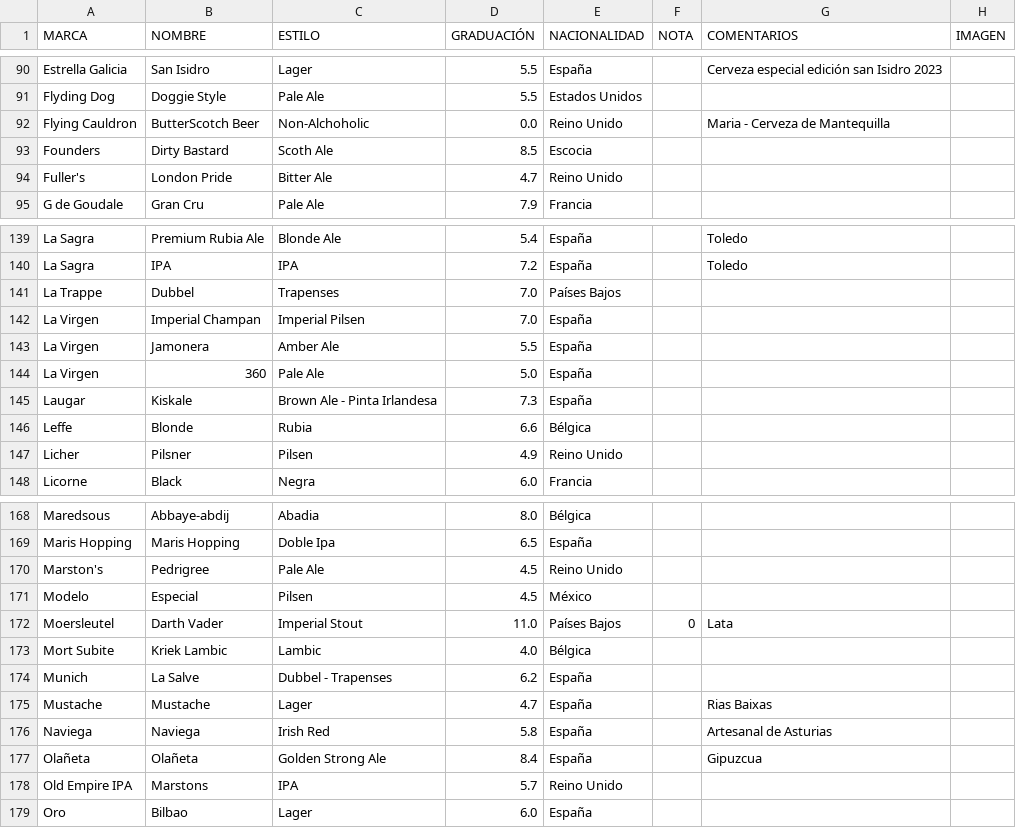
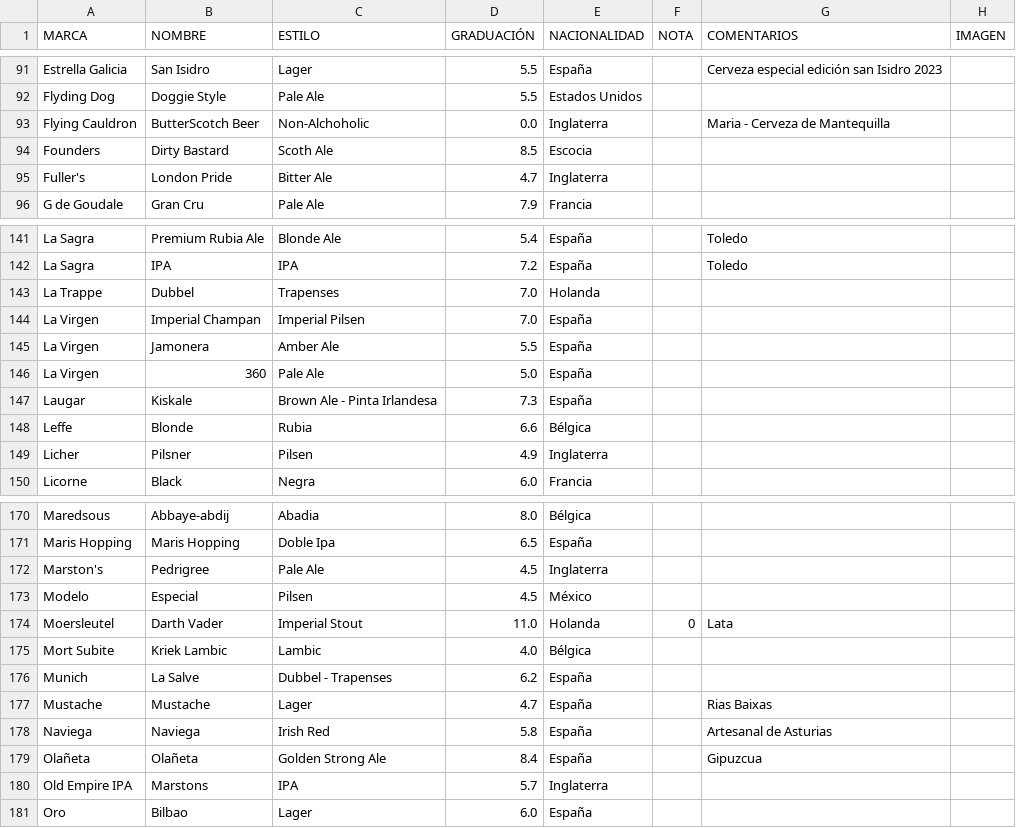
Before and after one commit to BorjaLopz/uniBeerse, a CSV file: backend/Cervezas - Listado Cervezas.csv, drawn as a sheet; only a part is shown, gaps mark what is left out; the diff covers the shown part only.

```diff
--- a/backend/Cervezas - Listado Cervezas.csv
+++ b/backend/Cervezas - Listado Cervezas.csv
@@ -91,5 +92,5 @@ Estrella Galicia,San Isidro, Lager,5.5,España,,Cerveza especial edición san Is
 Flyding Dog,Doggie Style,Pale Ale,5.5,Estados Unidos,,,,
-Flying Cauldron,ButterScotch Beer,Non-Alchoholic,0.0,Reino Unido,,Maria - Cerveza de Mantequilla,,
+Flying Cauldron,ButterScotch Beer,Non-Alchoholic,0.0,Inglaterra,,Maria - Cerveza de Mantequilla,,
 Founders,Dirty Bastard,Scoth Ale,8.5,Escocia,,,,
-Fuller's,London Pride,Bitter Ale,4.7,Reino Unido,,,,
+Fuller's,London Pride,Bitter Ale,4.7,Inglaterra,,,,
 G de Goudale,Gran Cru,Pale Ale,7.9,Francia,,,,
@@ -140,3 +142,3 @@ La Sagra,Premium Rubia Ale,Blonde Ale,5.4,España,,Toledo,,
 La Sagra,IPA,IPA,7.2,España,,Toledo,,
-La Trappe,Dubbel,Trapenses,7.0,Países Bajos,,,,
+La Trappe,Dubbel,Trapenses,7.0,Holanda,,,,
 La Virgen,Imperial Champan,Imperial Pilsen,7.0,España,,,,
@@ -146,3 +148,3 @@ Laugar,Kiskale,Brown Ale - Pinta Irlandesa,7.3,España,,,,
 Leffe,Blonde,Rubia,6.6,Bélgica,,,,
-Licher, Pilsner,Pilsen,4.9,Reino Unido,,,,
+Licher, Pilsner,Pilsen,4.9,Inglaterra,,,,
 Licorne,Black,Negra,6.0,Francia,,,,
@@ -169,5 +171,5 @@ Maredsous,Abbaye-abdij,Abadia,8.0,Bélgica,,,,
 Maris Hopping,Maris Hopping,Doble Ipa,6.5,España,,,,
-Marston's,Pedrigree,Pale Ale,4.5,Reino Unido,,,,
+Marston's,Pedrigree,Pale Ale,4.5,Inglaterra,,,,
 Modelo,Especial,Pilsen,4.5,México,,,,
-Moersleutel,Darth Vader,Imperial Stout,11.0,Países Bajos,0,Lata,,
+Moersleutel,Darth Vader,Imperial Stout,11.0,Holanda,0,Lata,,
 Mort Subite,Kriek Lambic,Lambic,4.0,Bélgica,,,,
@@ -177,3 +179,3 @@ Naviega,Naviega,Irish Red,5.8,España,,Artesanal de Asturias,,
 Olañeta,Olañeta,Golden Strong Ale,8.4,España,,Gipuzcua,,
-Old Empire IPA,Marstons,IPA,5.7,Reino Unido,,,,
+Old Empire IPA,Marstons,IPA,5.7,Inglaterra,,,,
 Oro,Bilbao,Lager,6.0,España,,,,
```
Also changed, not shown: 3 added rows and 21 edited cells elsewhere in this file, 1 other file.
